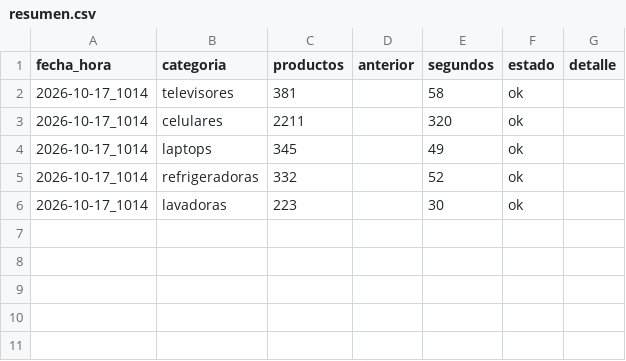
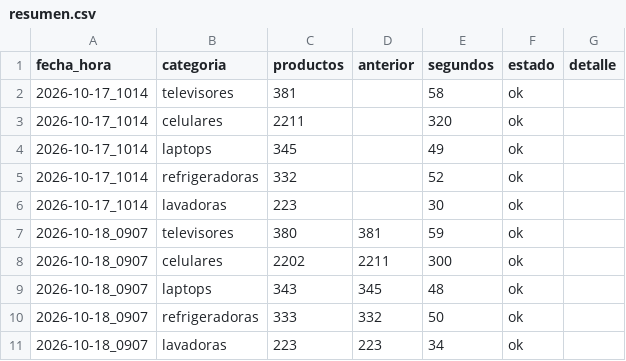
Before and after one commit to marxtec/scrapin-tiendas-tech, a CSV file: data/efe/resumen.csv, drawn as a sheet.

```diff
--- a/data/efe/resumen.csv
+++ b/data/efe/resumen.csv
@@ -6 +6,6 @@ fecha_hora,categoria,productos,anterior,segundos,estado,detalle
 2026-10-17_1014,lavadoras,223,,30,ok,
+2026-10-18_0907,televisores,380,381,59,ok,
+2026-10-18_0907,celulares,2202,2211,300,ok,
+2026-10-18_0907,laptops,343,345,48,ok,
+2026-10-18_0907,refrigeradoras,333,332,50,ok,
+2026-10-18_0907,lavadoras,223,223,34,ok,
```
Also changed, not shown: data/falabella/resumen.csv, data/hiraoka/resumen.csv, 8 other files.
